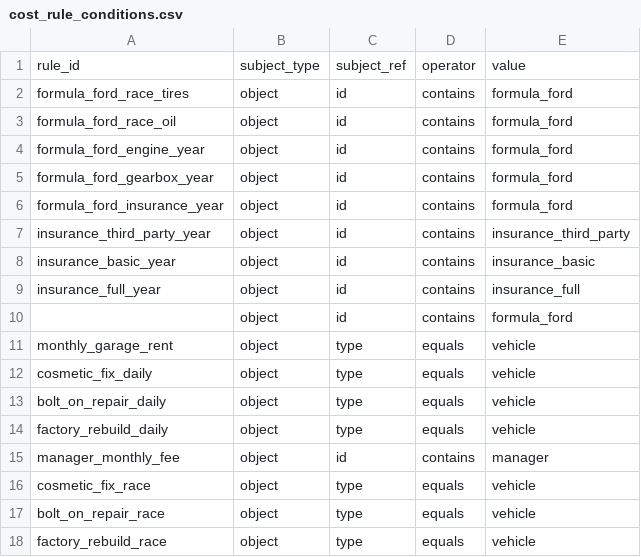
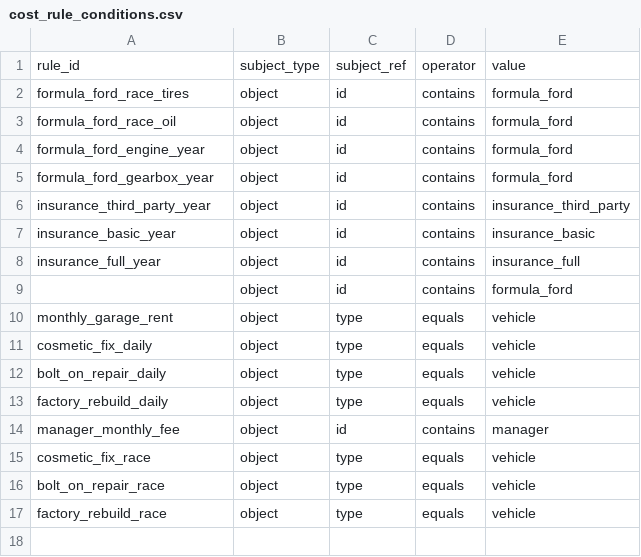
Before and after one commit to angelalonso/TTRPG-engine, a CSV file: gtr2career/cost_rule_conditions.csv, drawn as a sheet; the diff names each change by its address in the sheet, - before the commit and + after, or states it on an @@ line.

```diff
--- a/gtr2career/cost_rule_conditions.csv
+++ b/gtr2career/cost_rule_conditions.csv
-row 6: formula_ford_insurance_year | object | id | contains | formula_ford
```
Also changed, not shown: gtr2career/config.csv, gtr2career/cost_rules.csv, 21 other files.
